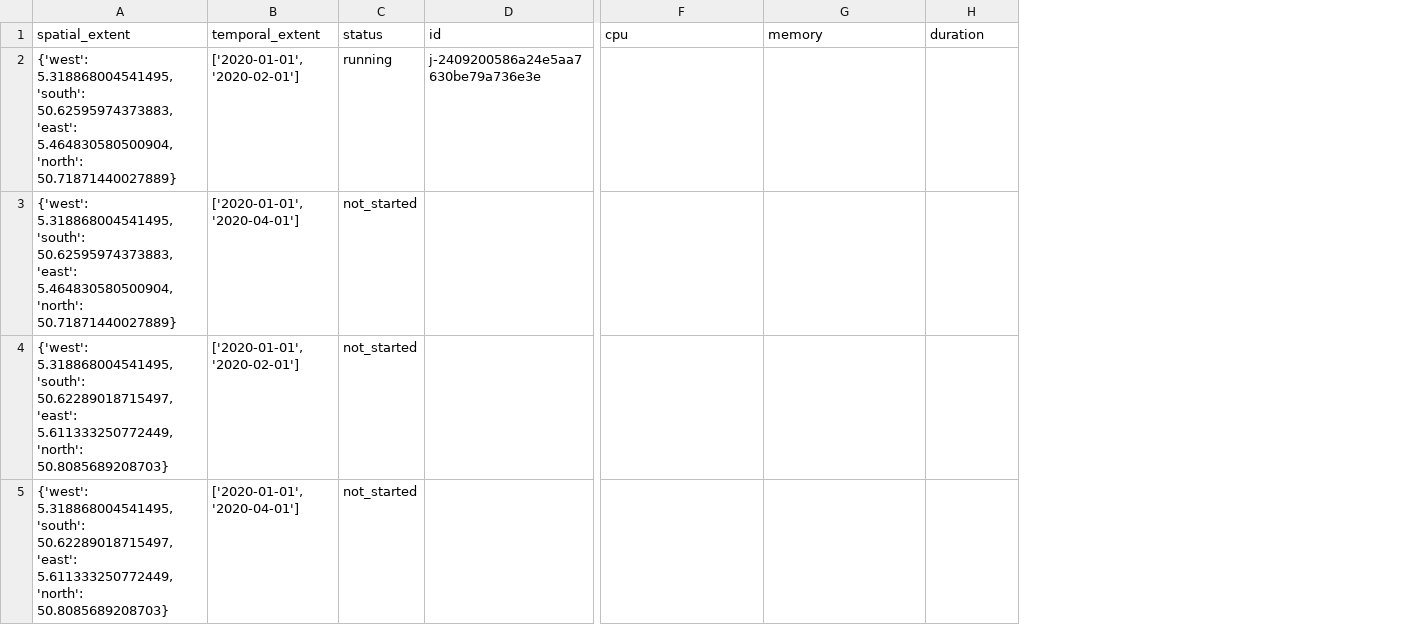
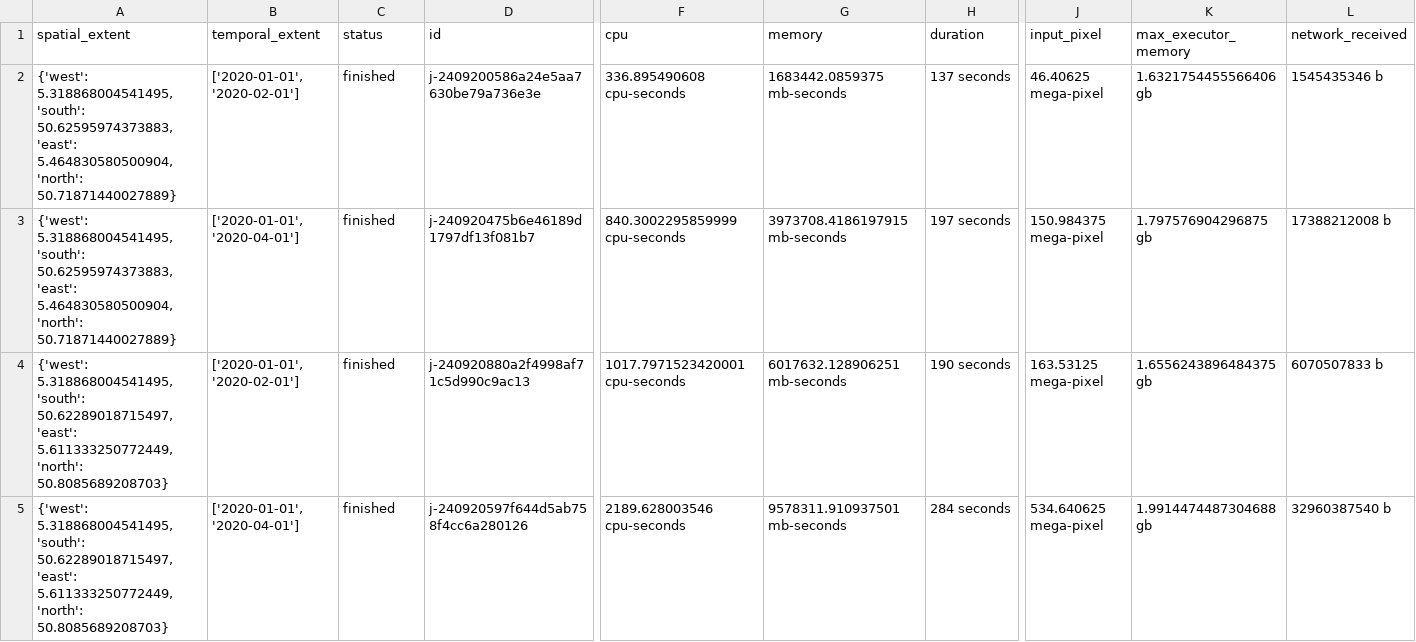
Before and after one commit to ESA-APEx/apex_algorithms, a CSV file: udp_cost_mapping/max_ndvi_composite_profiler.csv, drawn as a sheet; only a part is shown, gaps mark what is left out; removed rows and columns are numbered as before the commit, all else as after; rows hold the shown columns only; the diff names each change by its address in the sheet, - before the commit and + after, or states it on an @@ line.

```diff
--- a/udp_cost_mapping/max_ndvi_composite_profiler.csv
+++ b/udp_cost_mapping/max_ndvi_composite_profiler.csv
+column J (input_pixel), row 2: 46.40625 mega-pixel
+column K (max_executor_memory), row 2: 1.6321754455566406 gb
+column L (network_received), row 2: 1545435346 b
-C2 (status): running
+C2 (status): finished
-F2 (cpu): (empty)
+F2 (cpu): 336.895490608 cpu-seconds
-G2 (memory): (empty)
+G2 (memory): 1683442.0859375 mb-seconds
-H2 (duration): (empty)
+H2 (duration): 137 seconds
-row 3: {'west': 5.318868004541495, 'south': 50.62595974373883, 'east': 5.464830580500904, 'north': 50.71871440027889} | ['2020-01-01', '2020-04-01'] | not_started
-row 4: {'west': 5.318868004541495, 'south': 50.62289018715497, 'east': 5.611333250772449, 'north': 50.8085689208703} | ['2020-01-01', '2020-02-01'] | not_started
-row 5: {'west': 5.318868004541495, 'south': 50.62289018715497, 'east': 5.611333250772449, 'north': 50.8085689208703} | ['2020-01-01', '2020-04-01'] | not_started
+row 3: {'west': 5.318868004541495, 'south': 50.62595974373883, 'east': 5.464830580500904, 'north': 50.71871440027889} | ['2020-01-01', '2020-04-01'] | finished | j-240920475b6e46189d1797df13f081b7 | 840.3002295859999 cpu-seconds | 3973708.4186197915 mb-seconds | 197 seconds | 150.984375 mega-pixel | 1.797576904296875 gb | 17388212008 b
+row 4: {'west': 5.318868004541495, 'south': 50.62289018715497, 'east': 5.611333250772449, 'north': 50.8085689208703} | ['2020-01-01', '2020-02-01'] | finished | j-240920880a2f4998af71c5d990c9ac13 | 1017.7971523420001 cpu-seconds | 6017632.128906251 mb-seconds | 190 seconds | 163.53125 mega-pixel | 1.6556243896484375 gb | 6070507833 b
+row 5: {'west': 5.318868004541495, 'south': 50.62289018715497, 'east': 5.611333250772449, 'north': 50.8085689208703} | ['2020-01-01', '2020-04-01'] | finished | j-240920597f644d5ab758f4cc6a280126 | 2189.628003546 cpu-seconds | 9578311.910937501 mb-seconds | 284 seconds | 534.640625 mega-pixel | 1.9914474487304688 gb | 32960387540 b
```
Also changed, not shown: 14 other files.
